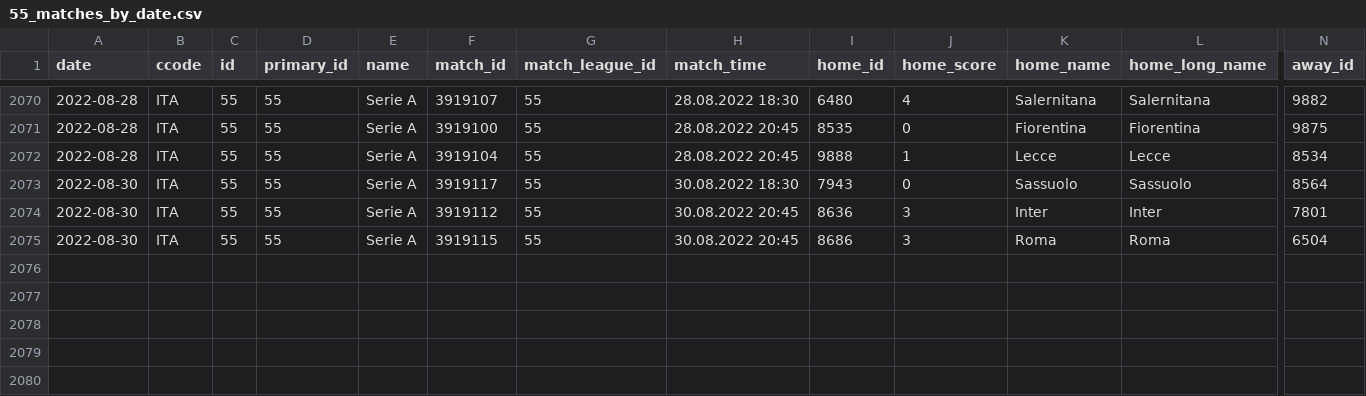
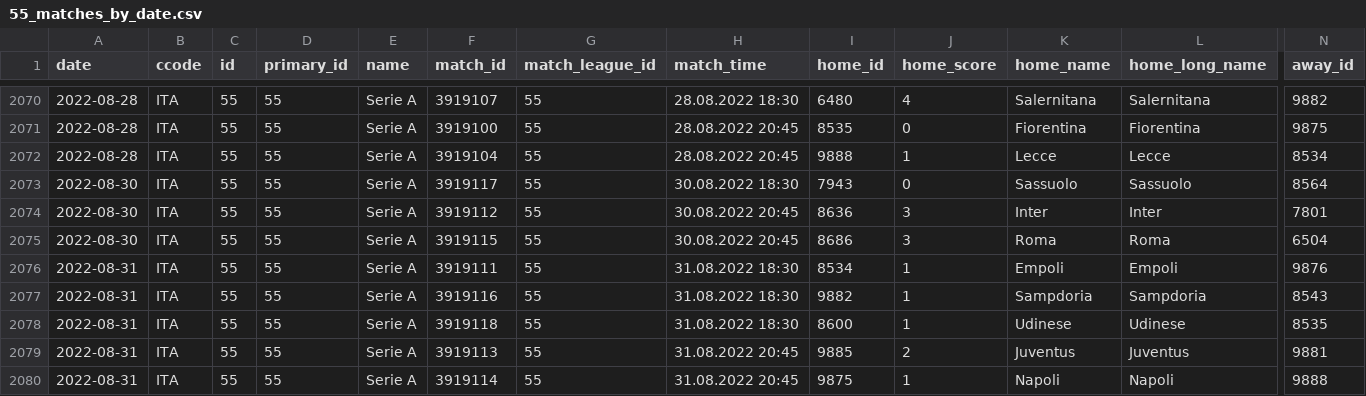
Before and after one commit to JaseZiv/worldfootballR_data, a CSV file: data/fotmob_matches_by_date/55_matches_by_date.csv, drawn as a sheet; only a part is shown, gaps mark what is left out; rows hold the shown columns only; the diff names each change by its address in the sheet, - before the commit and + after, or states it on an @@ line.

```diff
--- a/data/fotmob_matches_by_date/55_matches_by_date.csv
+++ b/data/fotmob_matches_by_date/55_matches_by_date.csv
+row 2076: 2022-08-31 | ITA | 55 | 55 | Serie A | 3919111 | 55 | 31.08.2022 18:30 | 8534 | 1 | Empoli | Empoli | 9876
+row 2077: 2022-08-31 | ITA | 55 | 55 | Serie A | 3919116 | 55 | 31.08.2022 18:30 | 9882 | 1 | Sampdoria | Sampdoria | 8543
+row 2078: 2022-08-31 | ITA | 55 | 55 | Serie A | 3919118 | 55 | 31.08.2022 18:30 | 8600 | 1 | Udinese | Udinese | 8535
+row 2079: 2022-08-31 | ITA | 55 | 55 | Serie A | 3919113 | 55 | 31.08.2022 20:45 | 9885 | 2 | Juventus | Juventus | 9881
+row 2080: 2022-08-31 | ITA | 55 | 55 | Serie A | 3919114 | 55 | 31.08.2022 20:45 | 9875 | 1 | Napoli | Napoli | 9888
```
Also changed, not shown: data/fotmob_matches_by_date/130_matches_by_date.csv, data/fotmob_matches_by_date/47_matches_by_date.csv, 12 other files.
